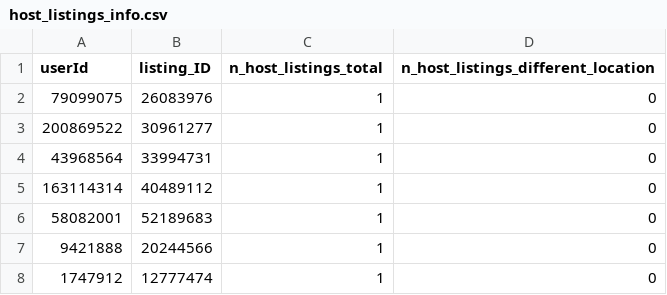
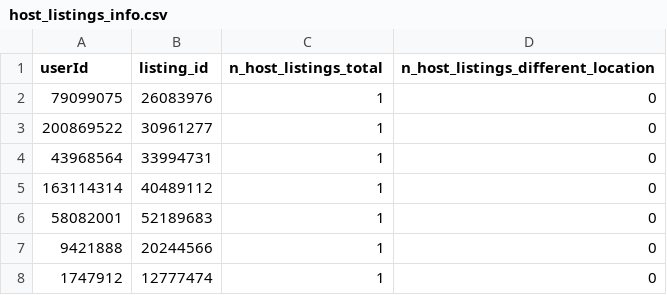
Before and after one commit to CodeForBc/airbnb-ai, a CSV file: data/raw_data/host_listings_info.csv, drawn as a sheet; only a part is shown.

Commit message:
scrape host 1.05

```diff
--- a/data/raw_data/host_listings_info.csv
+++ b/data/raw_data/host_listings_info.csv
@@ -1,2 +1,2 @@
-userId,listing_ID,n_host_listings_total,n_host_listings_different_location
+userId,listing_id,n_host_listings_total,n_host_listings_different_location
 79099075,26083976,1,0
```
Also changed, not shown: 2 other files.
